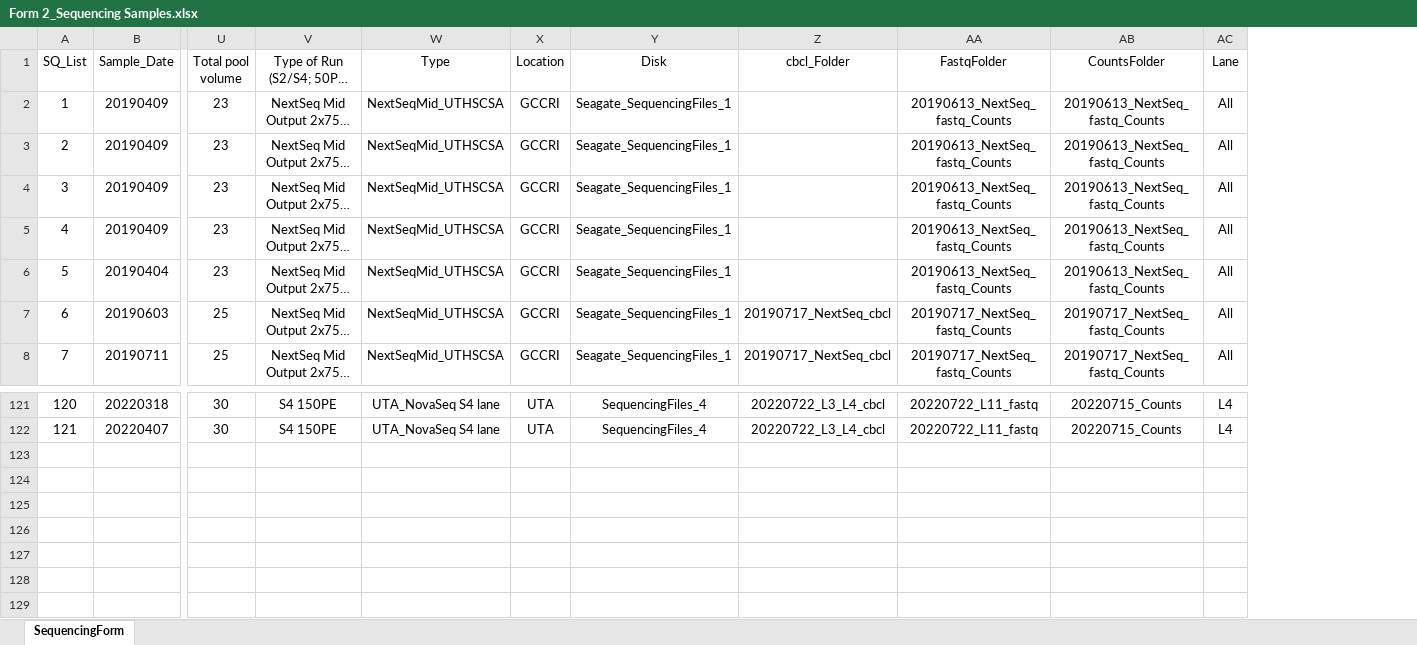
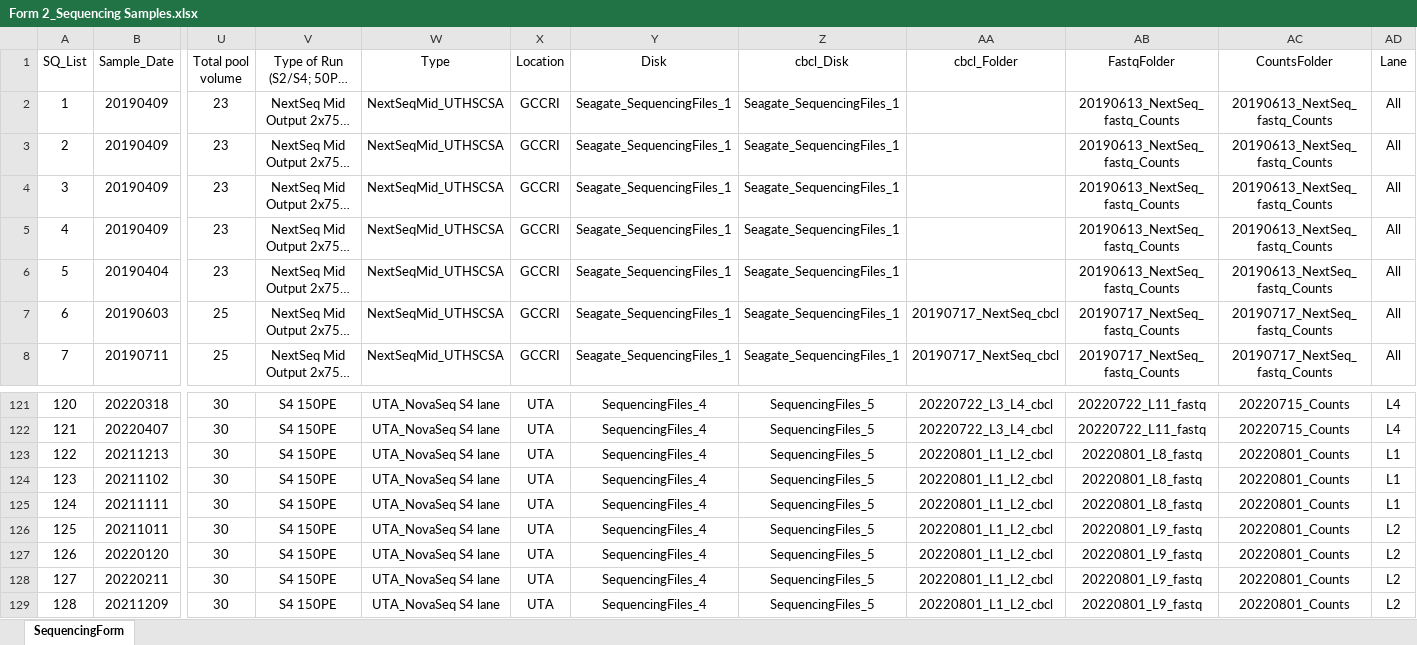
Before and after one commit to dnarna909/UTHSC_cellranger_codes_files, an Excel workbook: ExperimentSummaryFiles/Form 2_Sequencing Samples.xlsx, sheet SequencingForm, drawn as a sheet; only a part is shown, gaps mark what is left out; long unchanged cells end in …; values as stored, in another font and other column widths than the file's, no borders; table styles not drawn; rows hold the shown columns only; the diff names each change by its address in the sheet, - before the commit and + after, or states it on an @@ line.

```diff
--- a/ExperimentSummaryFiles/Form 2_Sequencing Samples.xlsx (sheet SequencingForm)
+++ b/ExperimentSummaryFiles/Form 2_Sequencing Samples.xlsx (sheet SequencingForm)
+column Z (cbcl_Disk), rows 2-8: all Seagate_SequencingFiles_1; rows 121-122: SequencingFiles_5 | SequencingFiles_5
+row 123: 122 | 20211213 | 30 | S4 150PE | UTA_NovaSeq S4 lane | UTA | SequencingFiles_4 | SequencingFiles_5 | 20220801_L1_L2_cbcl | 20220801_L8_fastq | 20220801_Counts | L1
+row 124: 123 | 20211102 | 30 | S4 150PE | UTA_NovaSeq S4 lane | UTA | SequencingFiles_4 | SequencingFiles_5 | 20220801_L1_L2_cbcl | 20220801_L8_fastq | 20220801_Counts | L1
+row 125: 124 | 20211111 | 30 | S4 150PE | UTA_NovaSeq S4 lane | UTA | SequencingFiles_4 | SequencingFiles_5 | 20220801_L1_L2_cbcl | 20220801_L8_fastq | 20220801_Counts | L1
+row 126: 125 | 20211011 | 30 | S4 150PE | UTA_NovaSeq S4 lane | UTA | SequencingFiles_4 | SequencingFiles_5 | 20220801_L1_L2_cbcl | 20220801_L9_fastq | 20220801_Counts | L2
+row 127: 126 | 20220120 | 30 | S4 150PE | UTA_NovaSeq S4 lane | UTA | SequencingFiles_4 | SequencingFiles_5 | 20220801_L1_L2_cbcl | 20220801_L9_fastq | 20220801_Counts | L2
+row 128: 127 | 20220211 | 30 | S4 150PE | UTA_NovaSeq S4 lane | UTA | SequencingFiles_4 | SequencingFiles_5 | 20220801_L1_L2_cbcl | 20220801_L9_fastq | 20220801_Counts | L2
+row 129: 128 | 20211209 | 30 | S4 150PE | UTA_NovaSeq S4 lane | UTA | SequencingFiles_4 | SequencingFiles_5 | 20220801_L1_L2_cbcl | 20220801_L9_fastq | 20220801_Counts | L2
```
Also changed, not shown: ExperimentSummaryFiles/Form 3_cellranger_counts_summary.xlsx, 2 other files.
